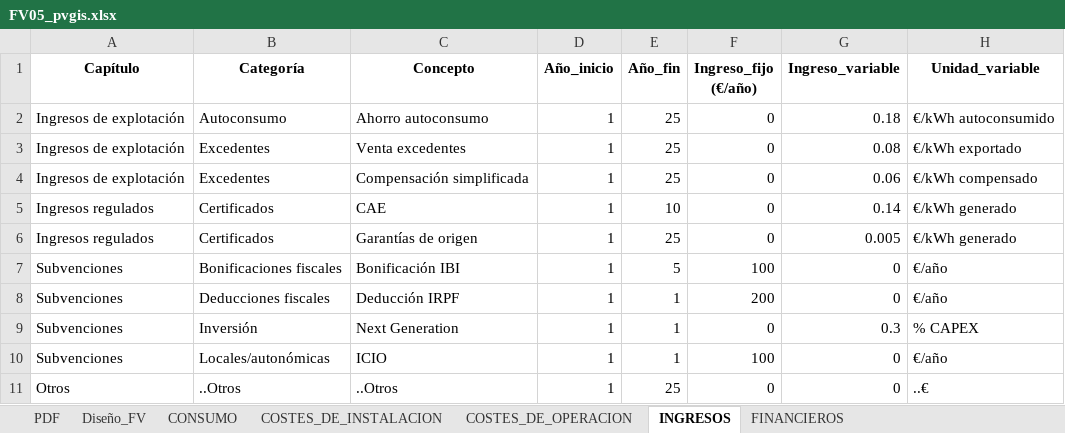
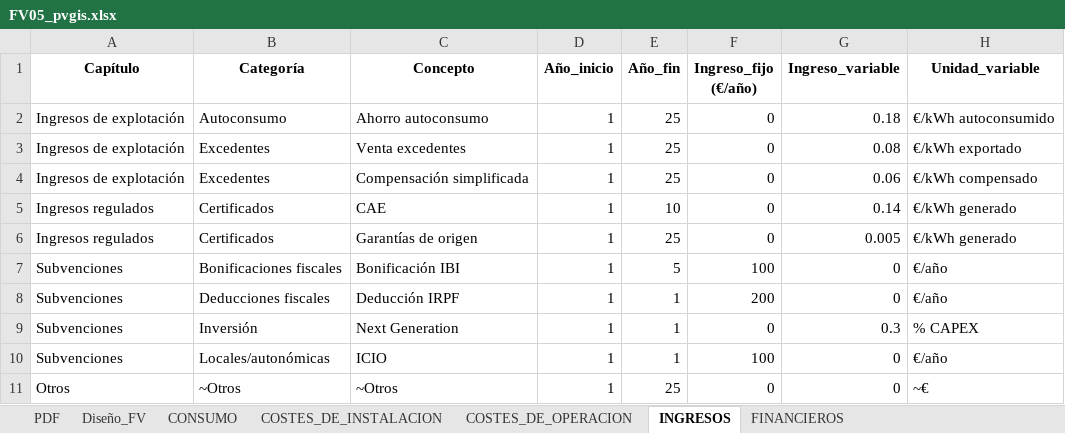
Before and after one commit to pprrgg/frontend, an Excel workbook: public/routers/A0_Sistema_FV/A61_Conectado_a_red/FV05_pvgis.xlsx, sheet INGRESOS, drawn as a sheet; values as stored, in another font and other column widths than the file's, no borders; the diff names each change by its address in the sheet, - before the commit and + after, or states it on an @@ line.

```diff
--- a/public/routers/A0_Sistema_FV/A61_Conectado_a_red/FV05_pvgis.xlsx (sheet INGRESOS)
+++ b/public/routers/A0_Sistema_FV/A61_Conectado_a_red/FV05_pvgis.xlsx (sheet INGRESOS)
-B11 (Categoría): ..Otros
+B11 (Categoría): ~Otros
-C11 (Concepto): ..Otros
+C11 (Concepto): ~Otros
-H11 (Unidad_variable): ..€
+H11 (Unidad_variable): ~€
```
Also changed, not shown: sheet COSTES_DE_OPERACION, sheet COSTES_DE_INSTALACION, 3 other files.
